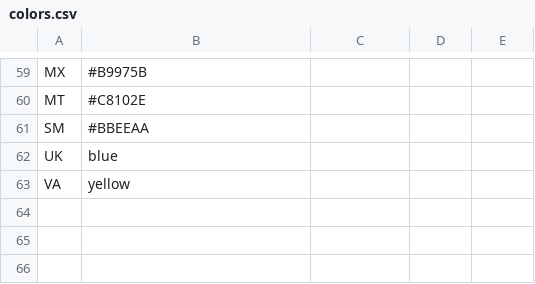
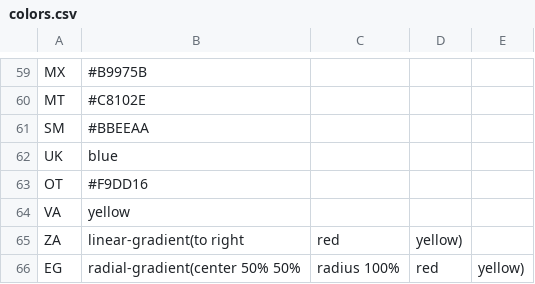
Before and after one commit to arapiermal/geostrategic-country, a CSV file: src/main/resources/map/colors.csv, drawn as a sheet; only a part is shown, gaps mark what is left out.

```diff
--- a/src/main/resources/map/colors.csv
+++ b/src/main/resources/map/colors.csv
@@ -62,2 +62,5 @@ SM,#BBEEAA
 UK,blue
+OT,#F9DD16
 VA,yellow
+ZA,linear-gradient(to right, red, yellow)
+EG,radial-gradient(center 50% 50%, radius 100%, red, yellow)
```
Also changed, not shown: 9 other files.
